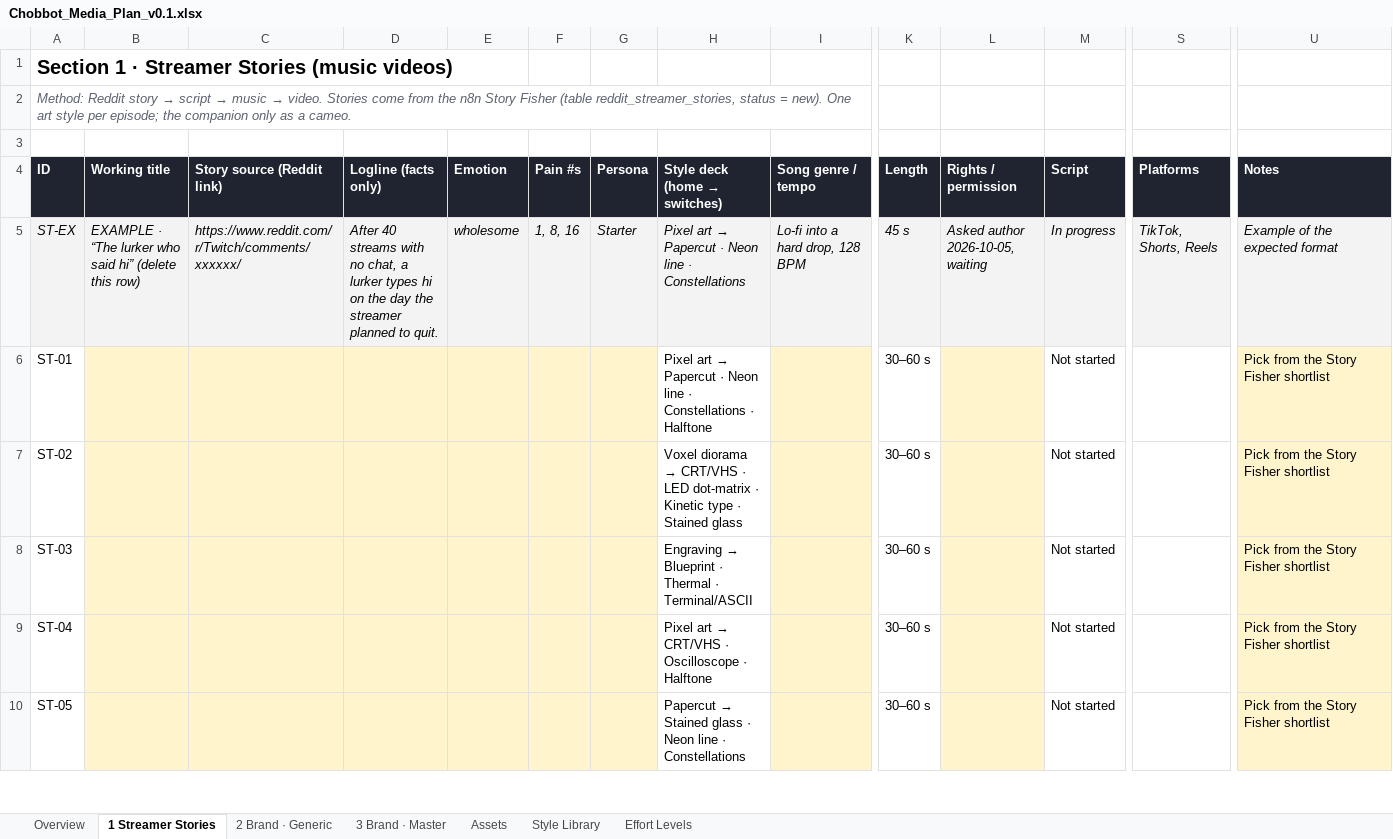
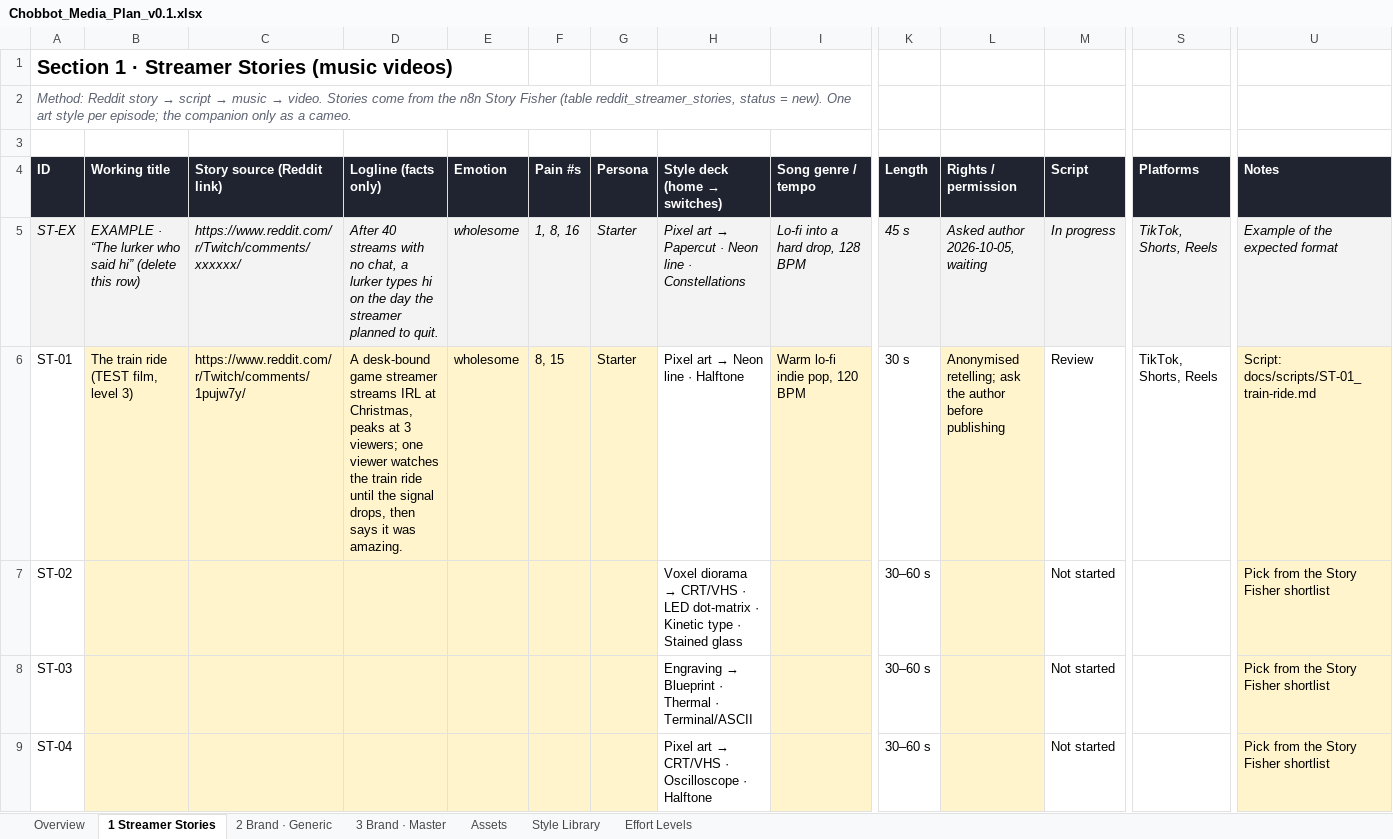
Before and after one commit to choblytics-droid/Chobbot, an Excel workbook: brand-video/plan/Chobbot_Media_Plan_v0.1.xlsx, sheet 1 Streamer Stories, drawn as a sheet; only a part is shown, gaps mark what is left out; the shorter side is filled out with more unchanged rows; values as stored, in another font and other column widths than the file's, no borders; charts and pictures and conditional formats not drawn; the diff names each change by its address in the sheet, - before the commit and + after, or states it on an @@ line.

```diff
--- a/brand-video/plan/Chobbot_Media_Plan_v0.1.xlsx (sheet 1 Streamer Stories)
+++ b/brand-video/plan/Chobbot_Media_Plan_v0.1.xlsx (sheet 1 Streamer Stories)
-B6 (Working title): (empty)
+B6 (Working title): The train ride (TEST film, level 3)
-C6 (Story source (Reddit link)): (empty)
+C6 (Story source (Reddit link)): https://www.reddit.com/r/Twitch/comments/1pujw7y/
-D6 (Logline (facts only)): (empty)
+D6 (Logline (facts only)): A desk-bound game streamer streams IRL at Christmas, peaks at 3 viewers; one viewer watches the train ride until the signal drops, then says it was amazing.
-E6 (Emotion): (empty)
+E6 (Emotion): wholesome
-F6 (Pain #s): (empty)
+F6 (Pain #s): 8, 15
-G6 (Persona): (empty)
+G6 (Persona): Starter
@@ H6 (Style deck (home → switches)): …art → Papercut · Neon line · Constellations · Halftone → …art → Neon line · Halftone @@
-I6 (Song genre / tempo): (empty)
+I6 (Song genre / tempo): Warm lo-fi indie pop, 120 BPM
-K6 (Length): 30–60 s
+K6 (Length): 30 s
-L6 (Rights / permission): (empty)
+L6 (Rights / permission): Anonymised retelling; ask the author before publishing
-M6 (Script): Not started
+M6 (Script): Review
-S6 (Platforms): (empty)
+S6 (Platforms): TikTok, Shorts, Reels
-U6 (Notes): Pick from the Story Fisher shortlist
+U6 (Notes): Script: docs/scripts/ST-01_train-ride.md
```
Also changed, not shown: 1 other file.
